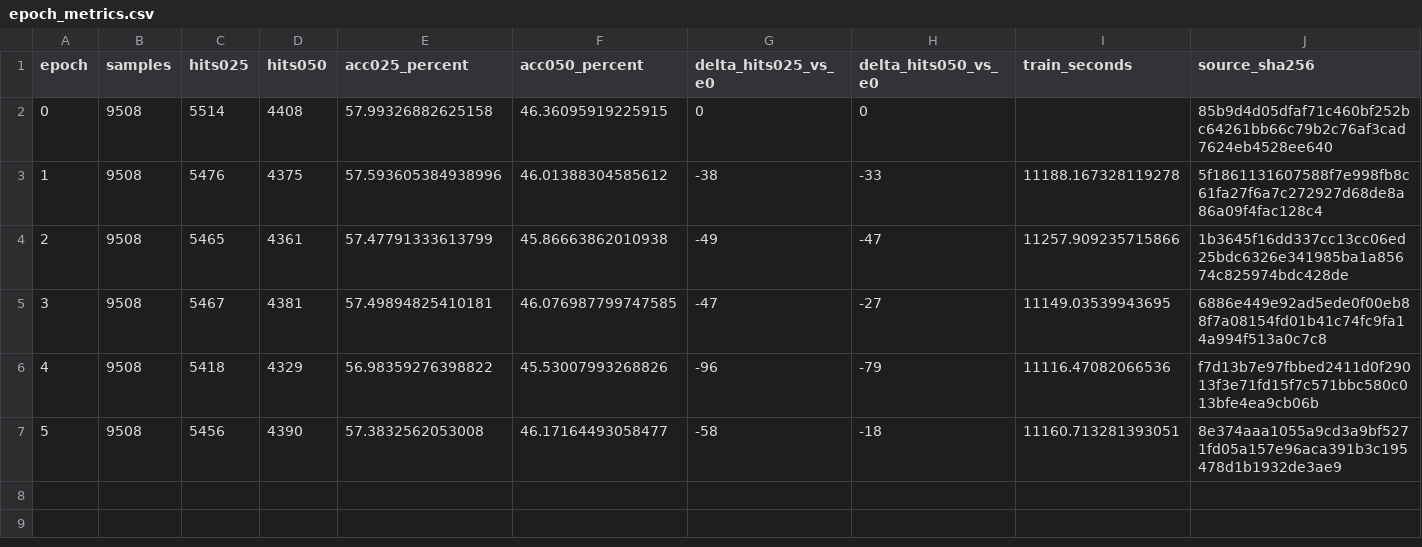
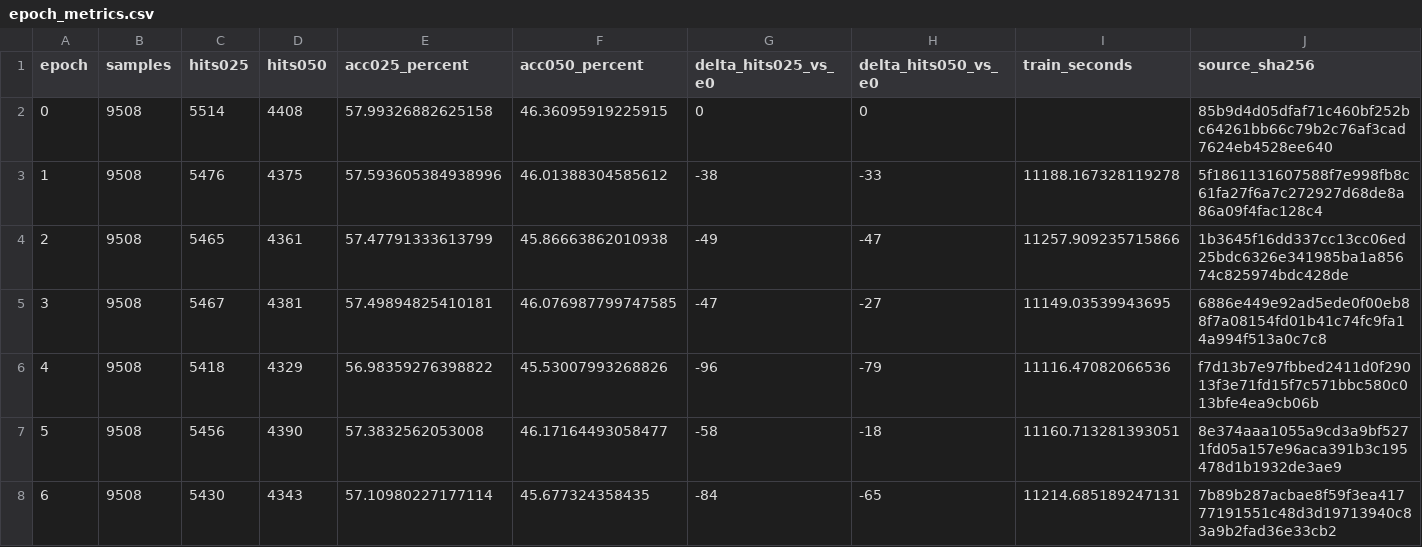
Before and after one commit to 666666666666gao/MCLN, a CSV file: docs/results/cs_mcln_scanrefer_native_20260926/epoch_metrics.csv, drawn as a sheet.

```diff
--- a/docs/results/cs_mcln_scanrefer_native_20260926/epoch_metrics.csv
+++ b/docs/results/cs_mcln_scanrefer_native_20260926/epoch_metrics.csv
@@ -7 +7,2 @@ epoch,samples,hits025,hits050,acc025_percent,acc050_percent,delta_hits025_vs_e0,
 5,9508,5456,4390,57.3832562053008,46.17164493058477,-58,-18,11160.713281393051,8e374aaa1055a9cd3a9bf5271fd05a157e96aca391b3c195478d1b1932de3ae9
+6,9508,5430,4343,57.10980227177114,45.677324358435,-84,-65,11214.685189247131,7b89b287acbae8f59f3ea41777191551c48d3d19713940c83a9b2fad36e33cb2
```
Also changed, not shown: 5 other files.
